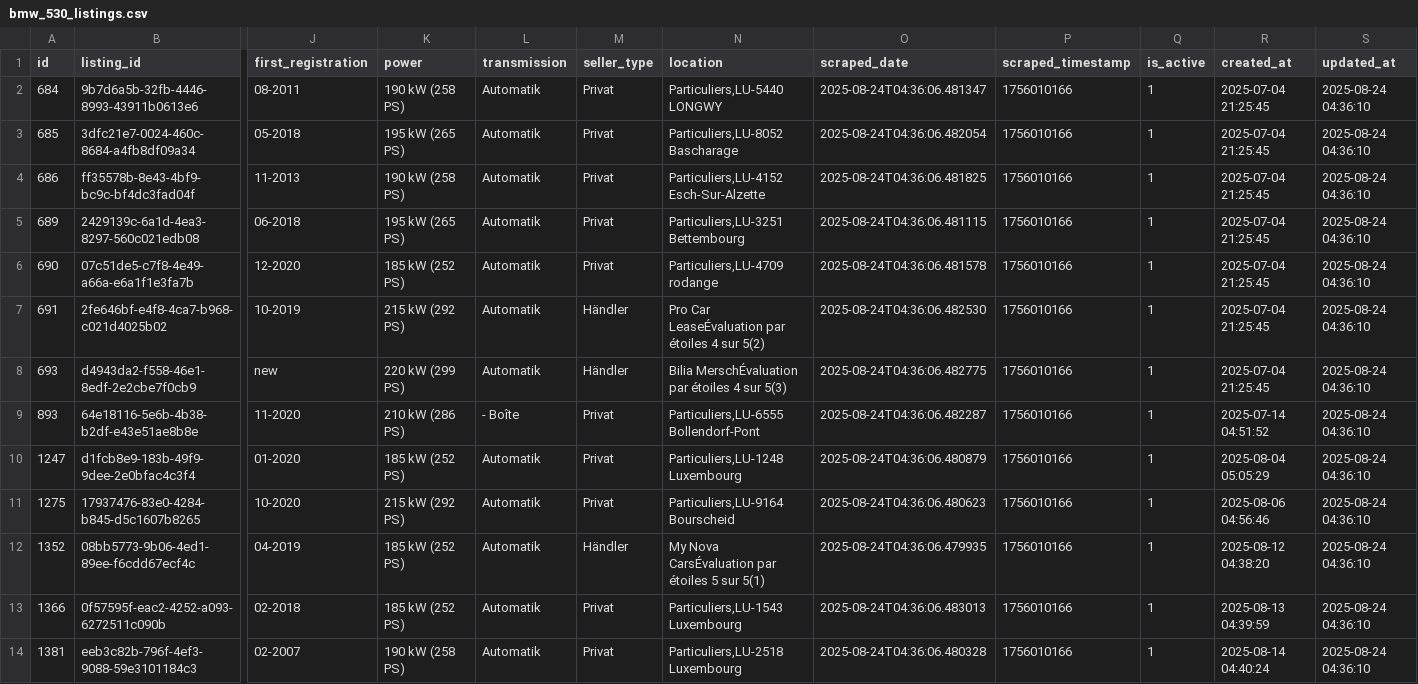
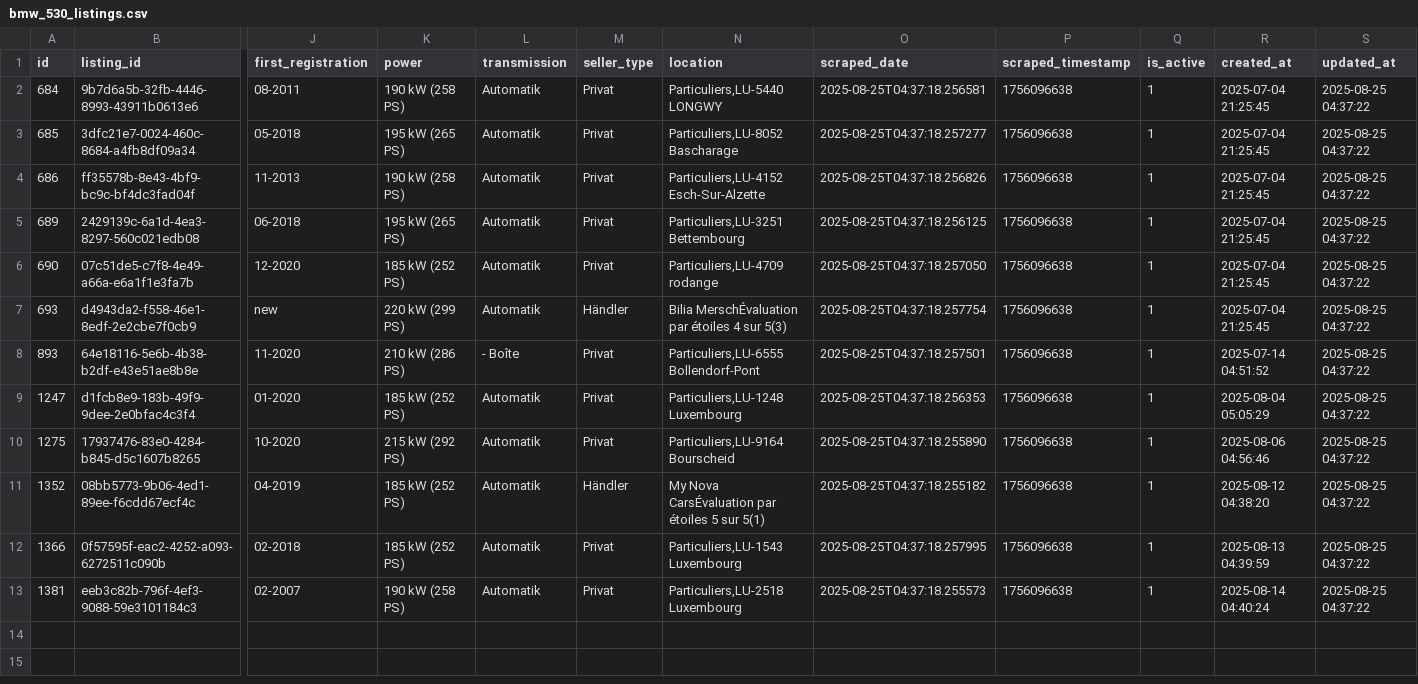
Before and after one commit to masterries/AutoAnalyse, a CSV file: scrapper/data/bmw_530_listings.csv, drawn as a sheet; only a part is shown, gaps mark what is left out; removed rows and columns are numbered as before the commit, all else as after; rows hold the shown columns only; the diff names each change by its address in the sheet, - before the commit and + after, or states it on an @@ line.

```diff
--- a/scrapper/data/bmw_530_listings.csv
+++ b/scrapper/data/bmw_530_listings.csv
-O2 (scraped_date): 2025-08-24T04:36:06.481347
+O2 (scraped_date): 2025-08-25T04:37:18.256581
-P2:P6 (scraped_timestamp): 1756010166
+P2:P6 (scraped_timestamp): 1756096638
-S2:S6 (updated_at): 2025-08-24 04:36:10
+S2:S6 (updated_at): 2025-08-25 04:37:22
-O3 (scraped_date): 2025-08-24T04:36:06.482054
+O3 (scraped_date): 2025-08-25T04:37:18.257277
-O4 (scraped_date): 2025-08-24T04:36:06.481825
+O4 (scraped_date): 2025-08-25T04:37:18.256826
-O5 (scraped_date): 2025-08-24T04:36:06.481115
+O5 (scraped_date): 2025-08-25T04:37:18.256125
-O6 (scraped_date): 2025-08-24T04:36:06.481578
+O6 (scraped_date): 2025-08-25T04:37:18.257050
-row 7: 691 | 2fe646bf-e4f8-4ca7-b968-c021d4025b02 | 10-2019 | 215 kW (292 PS) | Automatik | Händler | Pro Car LeaseÉvaluation par étoiles 4 sur 5(2) | 2025-08-24T04:36:06.482530 | 1756010166 | 1 | 2025-07-04 21:25:45 | 2025-08-24 04:36:10
-O7 (scraped_date): 2025-08-24T04:36:06.482775
+O7 (scraped_date): 2025-08-25T04:37:18.257754
-P7:P13 (scraped_timestamp): 1756010166
+P7:P13 (scraped_timestamp): 1756096638
-S7:S13 (updated_at): 2025-08-24 04:36:10
+S7:S13 (updated_at): 2025-08-25 04:37:22
-O8 (scraped_date): 2025-08-24T04:36:06.482287
+O8 (scraped_date): 2025-08-25T04:37:18.257501
-O9 (scraped_date): 2025-08-24T04:36:06.480879
+O9 (scraped_date): 2025-08-25T04:37:18.256353
-O10 (scraped_date): 2025-08-24T04:36:06.480623
+O10 (scraped_date): 2025-08-25T04:37:18.255890
-O11 (scraped_date): 2025-08-24T04:36:06.479935
+O11 (scraped_date): 2025-08-25T04:37:18.255182
-O12 (scraped_date): 2025-08-24T04:36:06.483013
+O12 (scraped_date): 2025-08-25T04:37:18.257995
-O13 (scraped_date): 2025-08-24T04:36:06.480328
+O13 (scraped_date): 2025-08-25T04:37:18.255573
```
Also changed, not shown: scrapper/data/audi_a3_listings.csv, scrapper/data/audi_a4_listings.csv, 40 other files.
